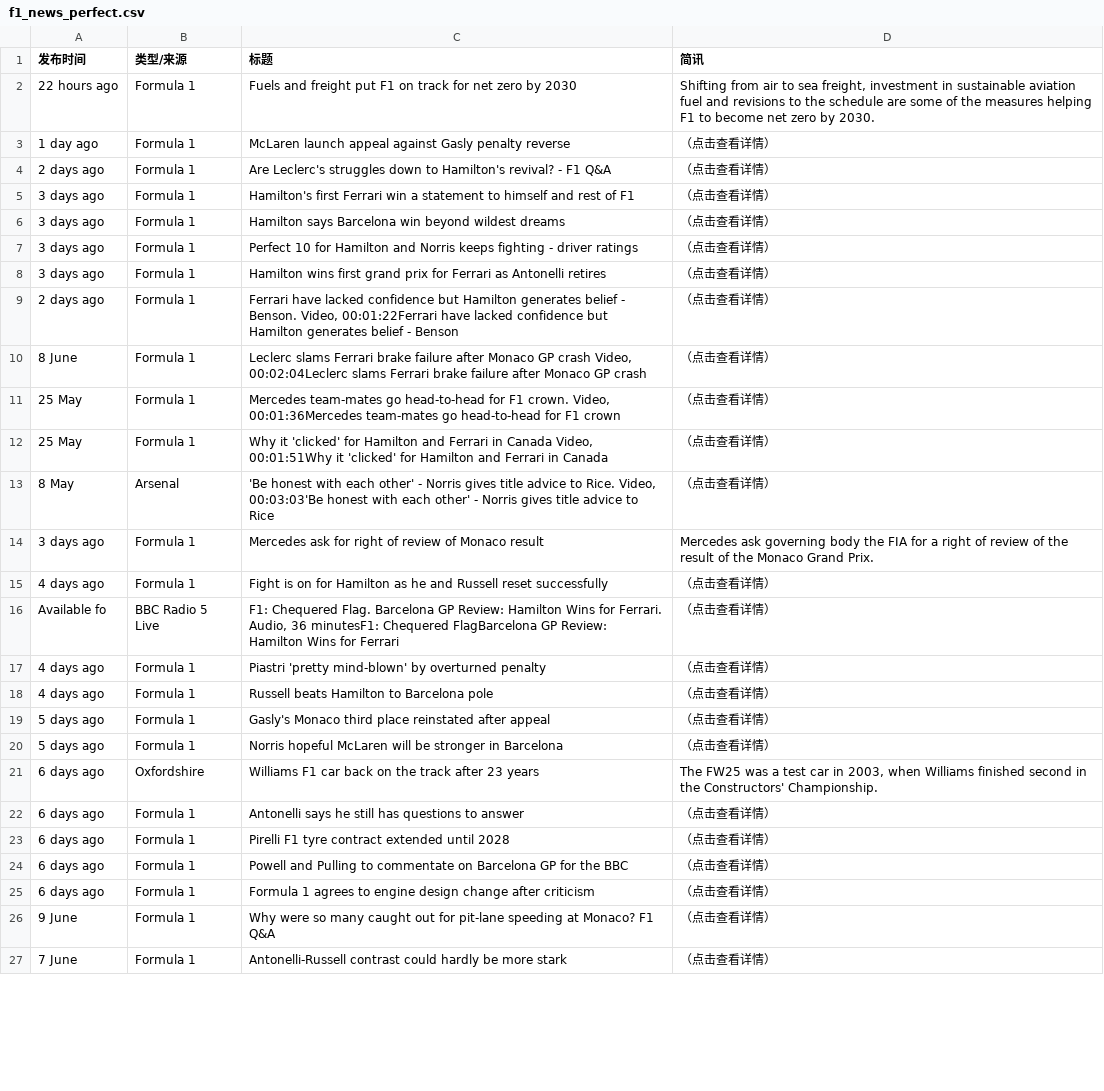
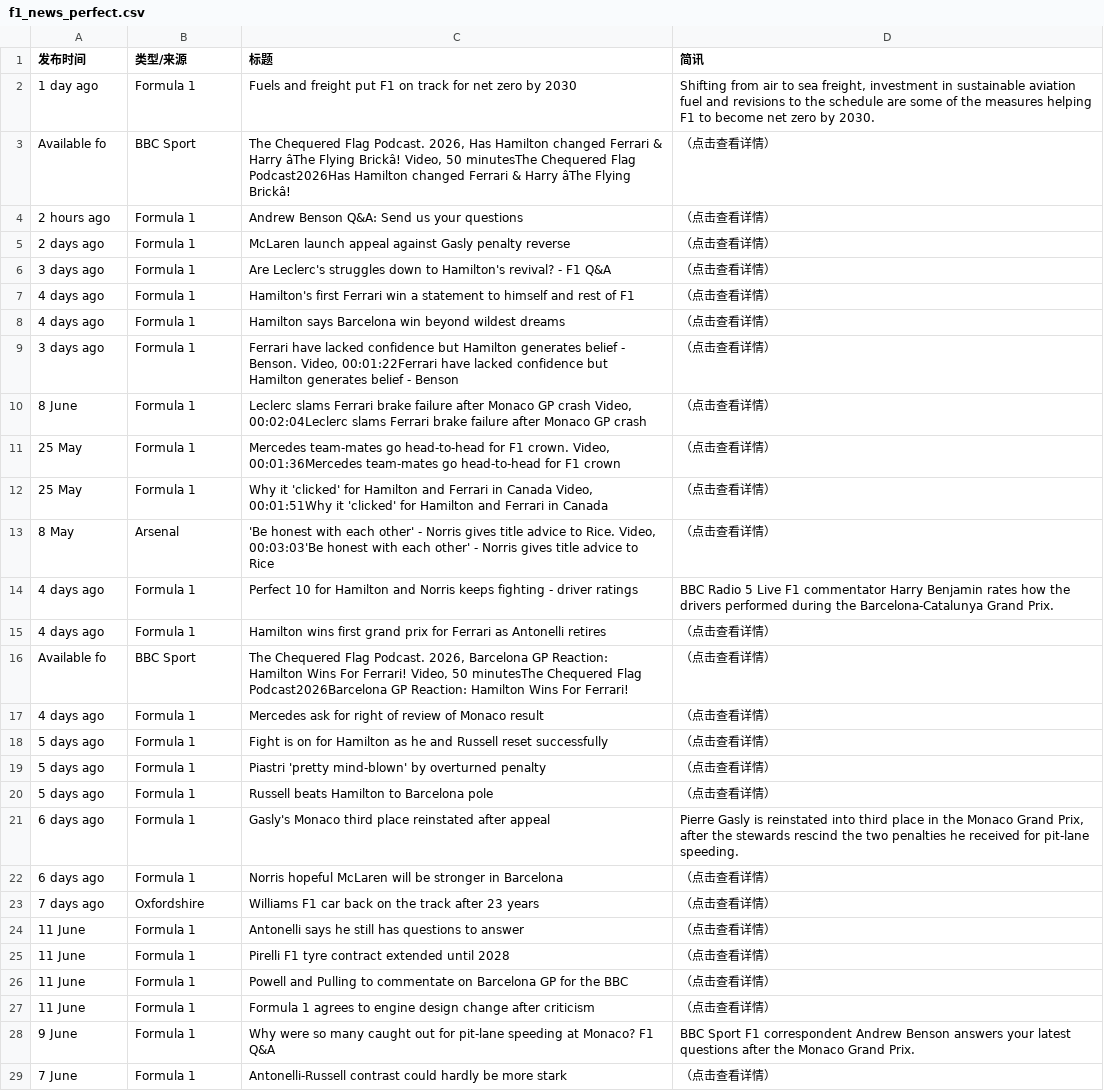
Before and after one commit to 202704948-design/bbc-f1-scraper, a CSV file: f1_news_perfect.csv, drawn as a sheet; only a part is shown; removed rows and columns are numbered as before the commit, all else as after; the diff covers the shown part only; the diff names each change by its address in the sheet, - before the commit and + after, or states it on an @@ line.

```diff
--- a/f1_news_perfect.csv
+++ b/f1_news_perfect.csv
-A2 (发布时间): 22 hours ago
+A2 (发布时间): 1 day ago
+row 3: Available fo | BBC Sport | The Chequered Flag Podcast. 2026, Has Hamilton changed Ferrari & Harry âThe Flying Brickâ! Video, 50 minutesThe Chequered Flag Podcast2026Has Hamilton changed Ferrari & Harry âThe Flying Brickâ! | （点击查看详情）
+row 4: 2 hours ago | Formula 1 | Andrew Benson Q&A: Send us your questions | （点击查看详情）
-A5 (发布时间): 1 day ago
+A5 (发布时间): 2 days ago
-A6 (发布时间): 2 days ago
+A6 (发布时间): 3 days ago
-A7:A8 (发布时间): 3 days ago
+A7:A8 (发布时间): 4 days ago
-row 7: 3 days ago | Formula 1 | Perfect 10 for Hamilton and Norris keeps fighting - driver ratings | （点击查看详情）
-row 8: 3 days ago | Formula 1 | Hamilton wins first grand prix for Ferrari as Antonelli retires | （点击查看详情）
-A9 (发布时间): 2 days ago
+A9 (发布时间): 3 days ago
+row 14: 4 days ago | Formula 1 | Perfect 10 for Hamilton and Norris keeps fighting - driver ratings | BBC Radio 5 Live F1 commentator Harry Benjamin rates how the drivers performed during the Barcelona-Catalunya Grand Prix.
+row 15: 4 days ago | Formula 1 | Hamilton wins first grand prix for Ferrari as Antonelli retires | （点击查看详情）
+row 16: Available fo | BBC Sport | The Chequered Flag Podcast. 2026, Barcelona GP Reaction: Hamilton Wins For Ferrari! Video, 50 minutesThe Chequered Flag Podcast2026Barcelona GP Reaction: Hamilton Wins For Ferrari! | （点击查看详情）
-A17 (发布时间): 3 days ago
+A17 (发布时间): 4 days ago
-D17 (简讯): Mercedes ask governing body the FIA for a right of review of the result of the Monaco Grand Prix.
+D17 (简讯): （点击查看详情）
-A18 (发布时间): 4 days ago
+A18 (发布时间): 5 days ago
-row 16: Available fo | BBC Radio 5 Live | F1: Chequered Flag. Barcelona GP Review: Hamilton Wins for Ferrari. Audio, 36 minutesF1: Chequered FlagBarcelona GP Review: Hamilton Wins for Ferrari | （点击查看详情）
-A19:A20 (发布时间): 4 days ago
+A19:A20 (发布时间): 5 days ago
-A21:A22 (发布时间): 5 days ago
+A21:A22 (发布时间): 6 days ago
-D21 (简讯): （点击查看详情）
+D21 (简讯): Pierre Gasly is reinstated into third place in the Monaco Grand Prix, after the stewards rescind the two penalties he received for pit-lane speeding.
-A23 (发布时间): 6 days ago
+A23 (发布时间): 7 days ago
-D23 (简讯): The FW25 was a test car in 2003, when Williams finished second in the Constructors' Championship.
+D23 (简讯): （点击查看详情）
-A24:A27 (发布时间): 6 days ago
+A24:A27 (发布时间): 11 June
-D28 (简讯): （点击查看详情）
+D28 (简讯): BBC Sport F1 correspondent Andrew Benson answers your latest questions after the Monaco Grand Prix.
```
Also changed, not shown: 3 added rows, 5 removed rows and 7 edited cells elsewhere in this file.
